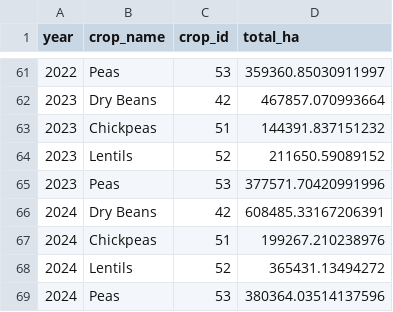
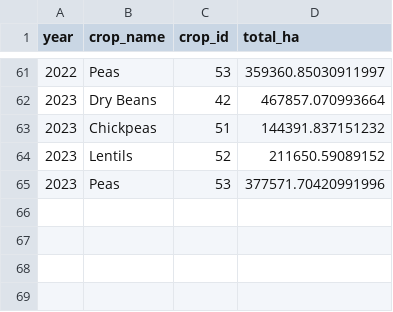
Before and after one commit to tcreed880/cropmap, a CSV file: data/crop_totals.csv, drawn as a sheet; only a part is shown, gaps mark what is left out.

```diff
--- a/data/crop_totals.csv
+++ b/data/crop_totals.csv
@@ -65,5 +65 @@ year,crop_name,crop_id,total_ha
 2023,Peas,53,377571.70420991996
-2024,Dry Beans,42,608485.33167206391
-2024,Chickpeas,51,199267.210238976
-2024,Lentils,52,365431.13494272
-2024,Peas,53,380364.03514137596
```
Also changed, not shown: 2 other files.
